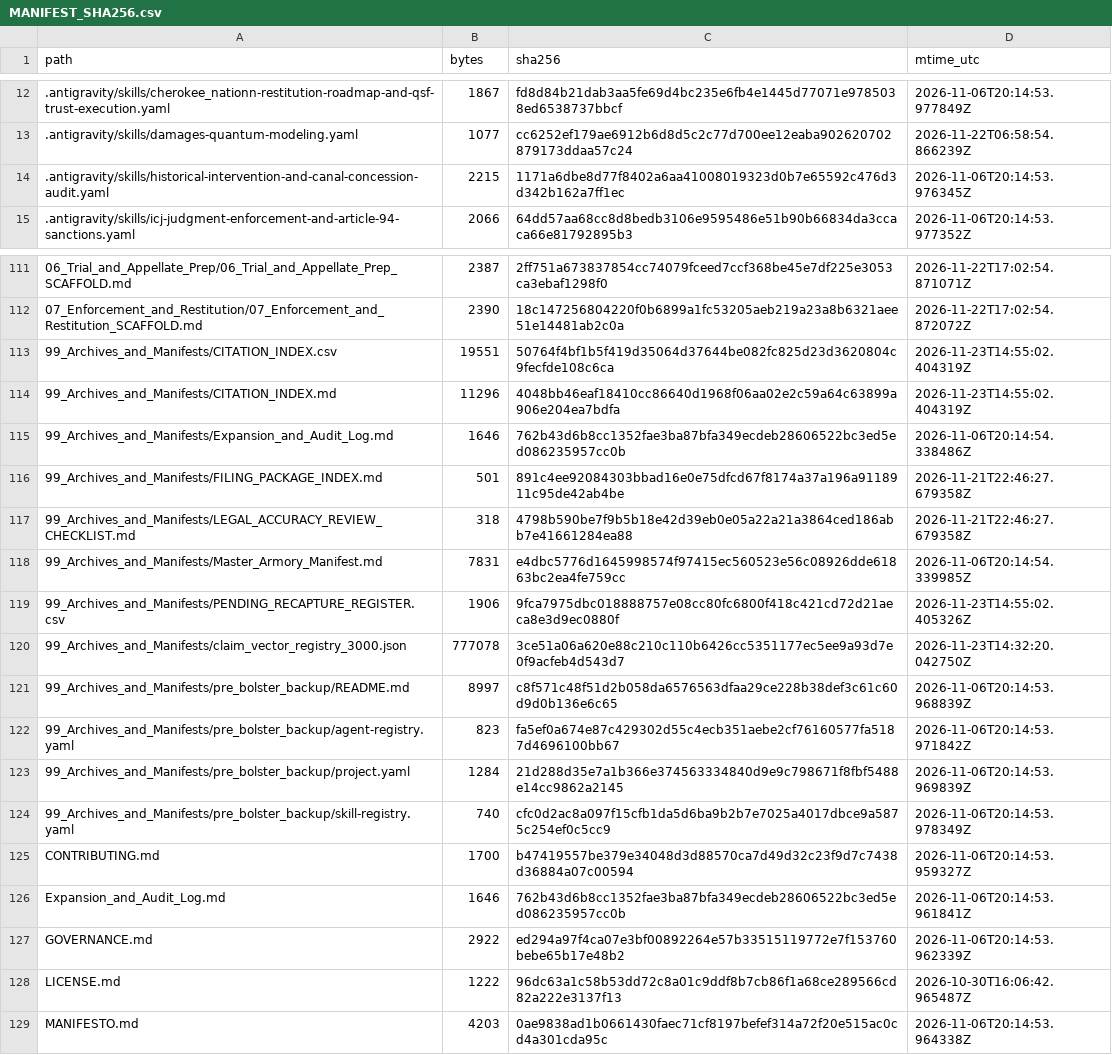
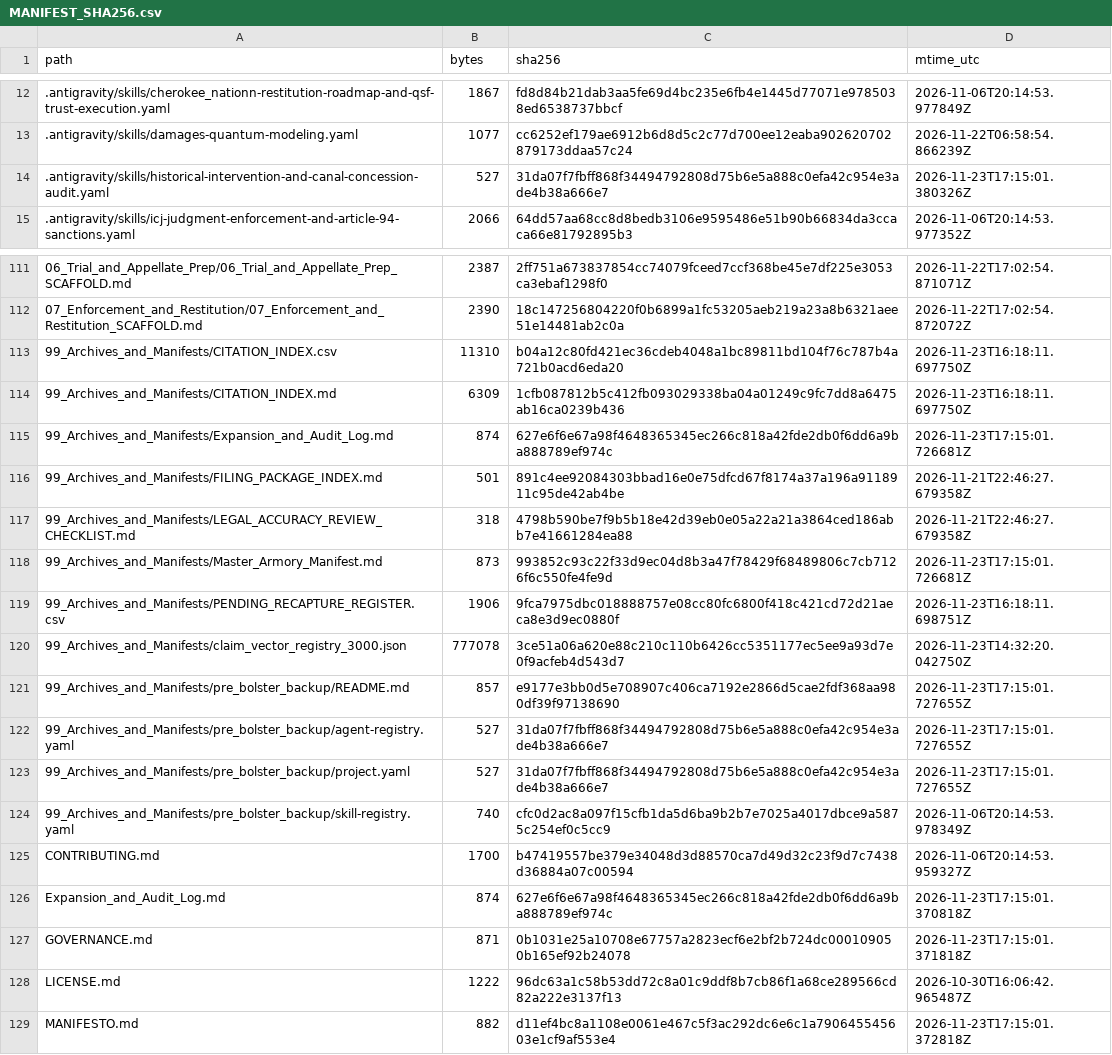
Before and after one commit to GlobalRestitutionAlliance/turtle-island-us-ok-cherokee-nation-master-litigation, a CSV file: 99_Archives_and_Manifests/MANIFEST_SHA256.csv, drawn as a sheet; only a part is shown, gaps mark what is left out; the diff covers the shown part only.

```diff
--- a/99_Archives_and_Manifests/MANIFEST_SHA256.csv
+++ b/99_Archives_and_Manifests/MANIFEST_SHA256.csv
@@ -13,3 +13,3 @@ path,bytes,sha256,mtime_utc
 .antigravity/skills/damages-quantum-modeling.yaml,1077,cc6252ef179ae6912b6d8d5c2c77d700ee12eaba902620702879173ddaa57c24,2026-11-22T06:58:54.866239Z
-.antigravity/skills/historical-intervention-and-canal-concession-audit.yaml,2215,1171a6dbe8d77f8402a6aa41008019323d0b7e65592c476d3d342b162a7ff1ec,2026-11-06T20:14:53.976345Z
+.antigravity/skills/historical-intervention-and-canal-concession-audit.yaml,527,31da07f7fbff868f34494792808d75b6e5a888c0efa42c954e3ade4b38a666e7,2026-11-23T17:15:01.380326Z
 .antigravity/skills/icj-judgment-enforcement-and-article-94-sanctions.yaml,2066,64dd57aa68cc8d8bedb3106e9595486e51b90b66834da3ccaca66e81792895b3,2026-11-06T20:14:53.977352Z
@@ -112,18 +112,18 @@ path,bytes,sha256,mtime_utc
 07_Enforcement_and_Restitution/07_Enforcement_and_Restitution_SCAFFOLD.md,2390,18c147256804220f0b6899a1fc53205aeb219a23a8b6321aee51e14481ab2c0a,2026-11-22T17:02:54.872072Z
-99_Archives_and_Manifests/CITATION_INDEX.csv,19551,50764f4bf1b5f419d35064d37644be082fc825d23d3620804c9fecfde108c6ca,2026-11-23T14:55:02.404319Z
-99_Archives_and_Manifests/CITATION_INDEX.md,11296,4048bb46eaf18410cc86640d1968f06aa02e2c59a64c63899a906e204ea7bdfa,2026-11-23T14:55:02.404319Z
-99_Archives_and_Manifests/Expansion_and_Audit_Log.md,1646,762b43d6b8cc1352fae3ba87bfa349ecdeb28606522bc3ed5ed086235957cc0b,2026-11-06T20:14:54.338486Z
+99_Archives_and_Manifests/CITATION_INDEX.csv,11310,b04a12c80fd421ec36cdeb4048a1bc89811bd104f76c787b4a721b0acd6eda20,2026-11-23T16:18:11.697750Z
+99_Archives_and_Manifests/CITATION_INDEX.md,6309,1cfb087812b5c412fb093029338ba04a01249c9fc7dd8a6475ab16ca0239b436,2026-11-23T16:18:11.697750Z
+99_Archives_and_Manifests/Expansion_and_Audit_Log.md,874,627e6f6e67a98f4648365345ec266c818a42fde2db0f6dd6a9ba888789ef974c,2026-11-23T17:15:01.726681Z
 99_Archives_and_Manifests/FILING_PACKAGE_INDEX.md,501,891c4ee92084303bbad16e0e75dfcd67f8174a37a196a9118911c95de42ab4be,2026-11-21T22:46:27.679358Z
 99_Archives_and_Manifests/LEGAL_ACCURACY_REVIEW_CHECKLIST.md,318,4798b590be7f9b5b18e42d39eb0e05a22a21a3864ced186abb7e41661284ea88,2026-11-21T22:46:27.679358Z
-99_Archives_and_Manifests/Master_Armory_Manifest.md,7831,e4dbc5776d1645998574f97415ec560523e56c08926dde61863bc2ea4fe759cc,2026-11-06T20:14:54.339985Z
-99_Archives_and_Manifests/PENDING_RECAPTURE_REGISTER.csv,1906,9fca7975dbc018888757e08cc80fc6800f418c421cd72d21aeca8e3d9ec0880f,2026-11-23T14:55:02.405326Z
+99_Archives_and_Manifests/Master_Armory_Manifest.md,873,993852c93c22f33d9ec04d8b3a47f78429f68489806c7cb7126f6c550fe4fe9d,2026-11-23T17:15:01.726681Z
+99_Archives_and_Manifests/PENDING_RECAPTURE_REGISTER.csv,1906,9fca7975dbc018888757e08cc80fc6800f418c421cd72d21aeca8e3d9ec0880f,2026-11-23T16:18:11.698751Z
 99_Archives_and_Manifests/claim_vector_registry_3000.json,777078,3ce51a06a620e88c210c110b6426cc5351177ec5ee9a93d7e0f9acfeb4d543d7,2026-11-23T14:32:20.042750Z
-99_Archives_and_Manifests/pre_bolster_backup/README.md,8997,c8f571c48f51d2b058da6576563dfaa29ce228b38def3c61c60d9d0b136e6c65,2026-11-06T20:14:53.968839Z
-99_Archives_and_Manifests/pre_bolster_backup/agent-registry.yaml,823,fa5ef0a674e87c429302d55c4ecb351aebe2cf76160577fa5187d4696100bb67,2026-11-06T20:14:53.971842Z
-99_Archives_and_Manifests/pre_bolster_backup/project.yaml,1284,21d288d35e7a1b366e374563334840d9e9c798671f8fbf5488e14cc9862a2145,2026-11-06T20:14:53.969839Z
+99_Archives_and_Manifests/pre_bolster_backup/README.md,857,e9177e3bb0d5e708907c406ca7192e2866d5cae2fdf368aa980df39f97138690,2026-11-23T17:15:01.727655Z
+99_Archives_and_Manifests/pre_bolster_backup/agent-registry.yaml,527,31da07f7fbff868f34494792808d75b6e5a888c0efa42c954e3ade4b38a666e7,2026-11-23T17:15:01.727655Z
+99_Archives_and_Manifests/pre_bolster_backup/project.yaml,527,31da07f7fbff868f34494792808d75b6e5a888c0efa42c954e3ade4b38a666e7,2026-11-23T17:15:01.727655Z
 99_Archives_and_Manifests/pre_bolster_backup/skill-registry.yaml,740,cfc0d2ac8a097f15cfb1da5d6ba9b2b7e7025a4017dbce9a5875c254ef0c5cc9,2026-11-06T20:14:53.978349Z
 CONTRIBUTING.md,1700,b47419557be379e34048d3d88570ca7d49d32c23f9d7c7438d36884a07c00594,2026-11-06T20:14:53.959327Z
-Expansion_and_Audit_Log.md,1646,762b43d6b8cc1352fae3ba87bfa349ecdeb28606522bc3ed5ed086235957cc0b,2026-11-06T20:14:53.961841Z
-GOVERNANCE.md,2922,ed294a97f4ca07e3bf00892264e57b33515119772e7f153760bebe65b17e48b2,2026-11-06T20:14:53.962339Z
+Expansion_and_Audit_Log.md,874,627e6f6e67a98f4648365345ec266c818a42fde2db0f6dd6a9ba888789ef974c,2026-11-23T17:15:01.370818Z
+GOVERNANCE.md,871,0b1031e25a10708e67757a2823ecf6e2bf2b724dc000109050b165ef92b24078,2026-11-23T17:15:01.371818Z
 LICENSE.md,1222,96dc63a1c58b53dd72c8a01c9ddf8b7cb86f1a68ce289566cd82a222e3137f13,2026-10-30T16:06:42.965487Z
-MANIFESTO.md,4203,0ae9838ad1b0661430faec71cf8197befef314a72f20e515ac0cd4a301cda95c,2026-11-06T20:14:53.964338Z
+MANIFESTO.md,882,d11ef4bc8a1108e0061e467c5f3ac292dc6e6c1a790645545603e1cf9af553e4,2026-11-23T17:15:01.372818Z
```
Also changed, not shown: 45 edited cells elsewhere in this file, 26 other files.
